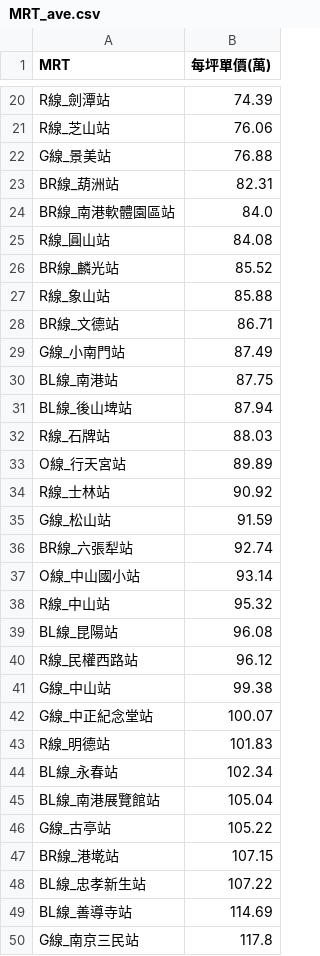
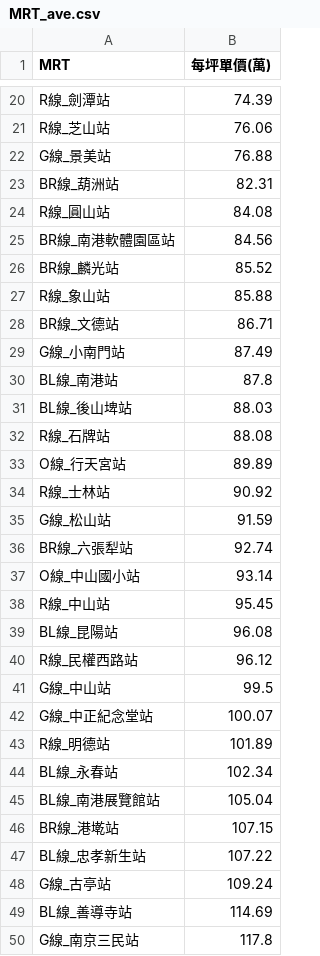
Before and after one commit to SSP6258/house_app, a CSV file: house_data/database/MRT_ave.csv, drawn as a sheet; only a part is shown, gaps mark what is left out; the diff covers the shown part only.

```diff
--- a/house_data/database/MRT_ave.csv
+++ b/house_data/database/MRT_ave.csv
@@ -23,4 +23,4 @@ G線_景美站,76.88
 BR線_葫洲站,82.31
-BR線_南港軟體園區站,84.0
 R線_圓山站,84.08
+BR線_南港軟體園區站,84.56
 BR線_麟光站,85.52
@@ -29,5 +29,5 @@ BR線_文德站,86.71
 G線_小南門站,87.49
-BL線_南港站,87.75
-BL線_後山埤站,87.94
-R線_石牌站,88.03
+BL線_南港站,87.8
+BL線_後山埤站,88.03
+R線_石牌站,88.08
 O線_行天宮站,89.89
@@ -37,13 +37,13 @@ BR線_六張犁站,92.74
 O線_中山國小站,93.14
-R線_中山站,95.32
+R線_中山站,95.45
 BL線_昆陽站,96.08
 R線_民權西路站,96.12
-G線_中山站,99.38
+G線_中山站,99.5
 G線_中正紀念堂站,100.07
-R線_明德站,101.83
+R線_明德站,101.89
 BL線_永春站,102.34
 BL線_南港展覽館站,105.04
-G線_古亭站,105.22
 BR線_港墘站,107.15
 BL線_忠孝新生站,107.22
+G線_古亭站,109.24
 BL線_善導寺站,114.69
```
Also changed, not shown: 4 edited cells elsewhere in this file, house_data/database/DIST_ave.csv, house_data/database/SKU_ave.csv.
